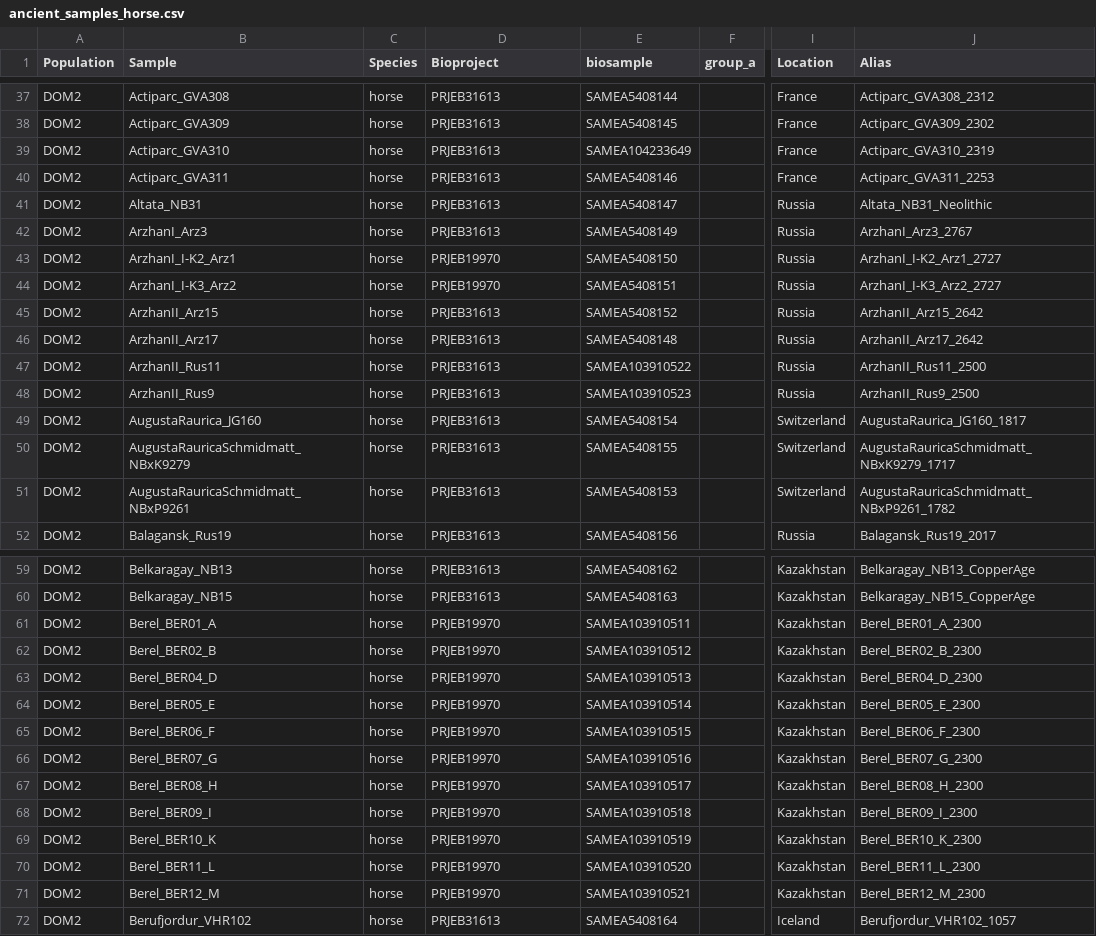
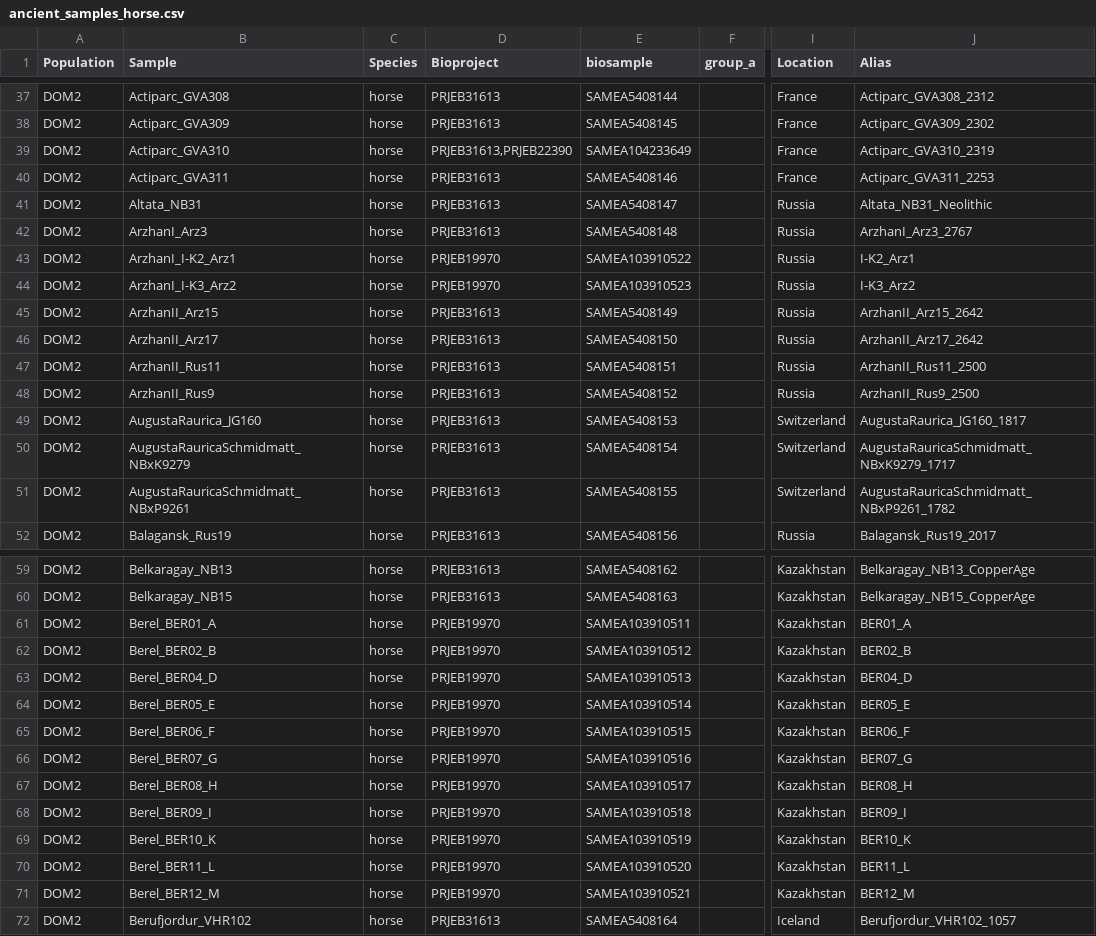
Before and after one commit to ekirving/alleletraj, a CSV file: data/ancient_samples_horse.csv, drawn as a sheet; only a part is shown, gaps mark what is left out; the diff covers the shown part only; the diff names each change by its address in the sheet, - before the commit and + after, or states it on an @@ line.

Commit message:
bug fix for bad biosample codes

```diff
--- a/data/ancient_samples_horse.csv
+++ b/data/ancient_samples_horse.csv
-D39 (Bioproject): PRJEB31613
+D39 (Bioproject): PRJEB31613,PRJEB22390
-E42 (biosample): SAMEA5408149
+E42 (biosample): SAMEA5408148
-E43 (biosample): SAMEA5408150
+E43 (biosample): SAMEA103910522
-J43 (Alias): ArzhanI_I-K2_Arz1_2727
+J43 (Alias): I-K2_Arz1
-E44 (biosample): SAMEA5408151
+E44 (biosample): SAMEA103910523
-J44 (Alias): ArzhanI_I-K3_Arz2_2727
+J44 (Alias): I-K3_Arz2
-E45 (biosample): SAMEA5408152
+E45 (biosample): SAMEA5408149
-E46 (biosample): SAMEA5408148
+E46 (biosample): SAMEA5408150
-E47 (biosample): SAMEA103910522
+E47 (biosample): SAMEA5408151
-E48 (biosample): SAMEA103910523
+E48 (biosample): SAMEA5408152
-E49 (biosample): SAMEA5408154
+E49 (biosample): SAMEA5408153
-E50 (biosample): SAMEA5408155
+E50 (biosample): SAMEA5408154
-E51 (biosample): SAMEA5408153
+E51 (biosample): SAMEA5408155
-J61 (Alias): Berel_BER01_A_2300
+J61 (Alias): BER01_A
-J62 (Alias): Berel_BER02_B_2300
+J62 (Alias): BER02_B
-J63 (Alias): Berel_BER04_D_2300
+J63 (Alias): BER04_D
-J64 (Alias): Berel_BER05_E_2300
+J64 (Alias): BER05_E
-J65 (Alias): Berel_BER06_F_2300
+J65 (Alias): BER06_F
-J66 (Alias): Berel_BER07_G_2300
+J66 (Alias): BER07_G
-J67 (Alias): Berel_BER08_H_2300
+J67 (Alias): BER08_H
-J68 (Alias): Berel_BER09_I_2300
+J68 (Alias): BER09_I
-J69 (Alias): Berel_BER10_K_2300
+J69 (Alias): BER10_K
-J70 (Alias): Berel_BER11_L_2300
+J70 (Alias): BER11_L
-J71 (Alias): Berel_BER12_M_2300
+J71 (Alias): BER12_M
```
Also changed, not shown: 15 edited cells elsewhere in this file.
